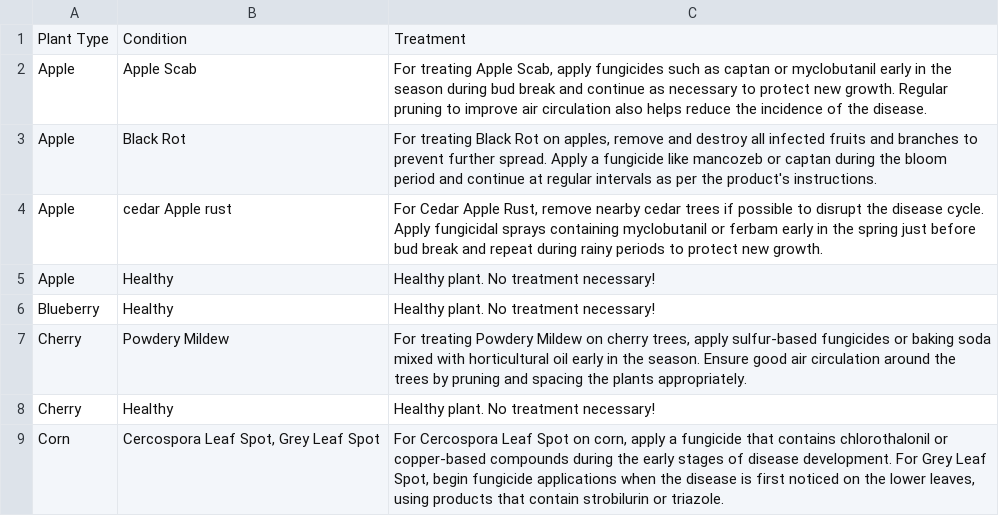
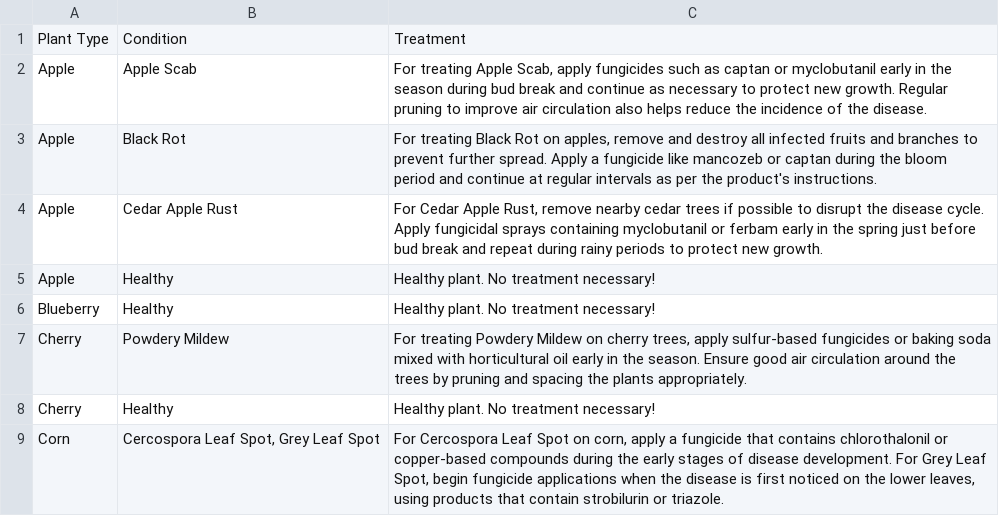
Before and after one commit to mlopez60/Project4, a CSV file: plant_disease_treatments.csv, drawn as a sheet; only a part is shown.

```diff
--- a/plant_disease_treatments.csv
+++ b/plant_disease_treatments.csv
@@ -3,3 +3,3 @@ Apple,Apple Scab,"For treating Apple Scab, apply fungicides such as captan or my
 Apple,Black Rot,"For treating Black Rot on apples, remove and destroy all infected fruits and branches to prevent further spread. Apply a fungicide like mancozeb or captan during the bloom period and continue at regular intervals as per the product's instructions."
-Apple,cedar Apple rust,"For Cedar Apple Rust, remove nearby cedar trees if possible to disrupt the disease cycle. Apply fungicidal sprays containing myclobutanil or ferbam early in the spring just before bud break and repeat during rainy periods to protect new growth."
+Apple,Cedar Apple Rust,"For Cedar Apple Rust, remove nearby cedar trees if possible to disrupt the disease cycle. Apply fungicidal sprays containing myclobutanil or ferbam early in the spring just before bud break and repeat during rainy periods to protect new growth."
 Apple,Healthy,Healthy plant. No treatment necessary!
```
Also changed, not shown: 1 other file.
